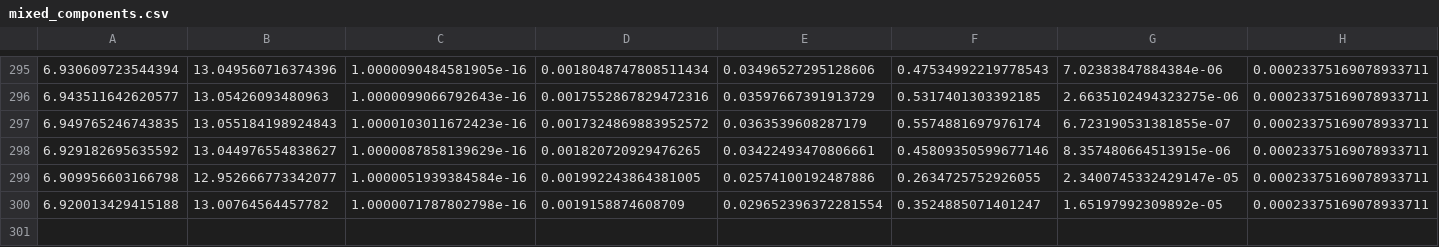
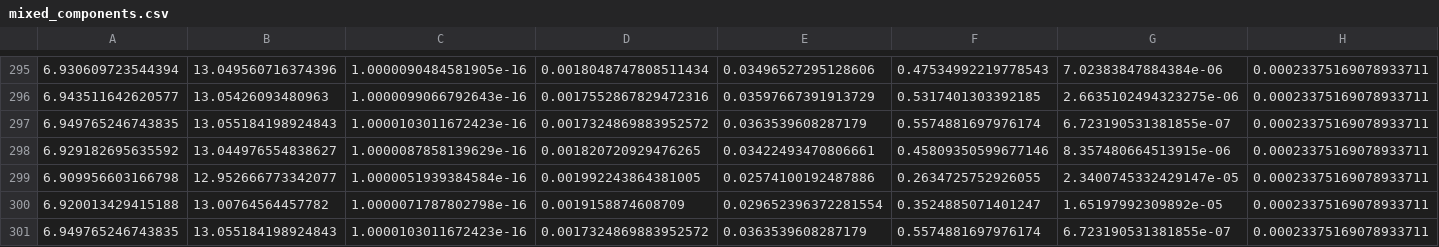
Before and after one commit to wonwooyoon/sensitivity_3d, a CSV file: src/Mixing/output/mixed_components.csv, drawn as a sheet; only a part is shown, gaps mark what is left out; rows hold the shown columns only; the diff names each change by its address in the sheet, - before the commit and + after, or states it on an @@ line.

```diff
--- a/src/Mixing/output/mixed_components.csv
+++ b/src/Mixing/output/mixed_components.csv
+row 301: 6.949765246743835 | 13.055184198924843 | 1.0000103011672423e-16 | 0.0017324869883952572 | 0.0363539608287179 | 0.5574881697976174 | 6.723190531381855e-07 | 0.00023375169078933711
```
Also changed, not shown: src/Sampling/output/lhs_sampled_data.csv, 13 other files.
